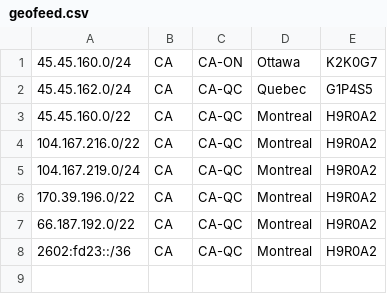
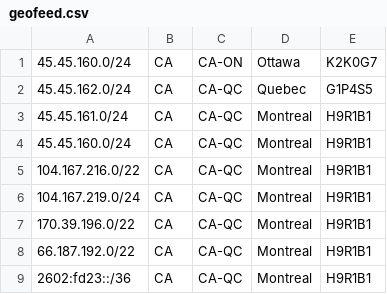
Before and after one commit to hivedc/as33185-geofeed, a CSV file: geofeed.csv, drawn as a sheet.

Commit message:
Update geofeed.csv

```diff
--- a/geofeed.csv
+++ b/geofeed.csv
@@ -2,7 +2,8 @@
 45.45.162.0/24,CA,CA-QC,Quebec,G1P4S5
-45.45.160.0/22,CA,CA-QC,Montreal,H9R0A2
-104.167.216.0/22,CA,CA-QC,Montreal,H9R0A2
-104.167.219.0/24,CA,CA-QC,Montreal,H9R0A2
-170.39.196.0/22,CA,CA-QC,Montreal,H9R0A2
-66.187.192.0/22,CA,CA-QC,Montreal,H9R0A2
-2602:fd23::/36,CA,CA-QC,Montreal,H9R0A2
+45.45.161.0/24,CA,CA-QC,Montreal,H9R1B1
+45.45.160.0/24,CA,CA-QC,Montreal,H9R1B1
+104.167.216.0/22,CA,CA-QC,Montreal,H9R1B1
+104.167.219.0/24,CA,CA-QC,Montreal,H9R1B1
+170.39.196.0/22,CA,CA-QC,Montreal,H9R1B1
+66.187.192.0/22,CA,CA-QC,Montreal,H9R1B1
+2602:fd23::/36,CA,CA-QC,Montreal,H9R1B1
```
